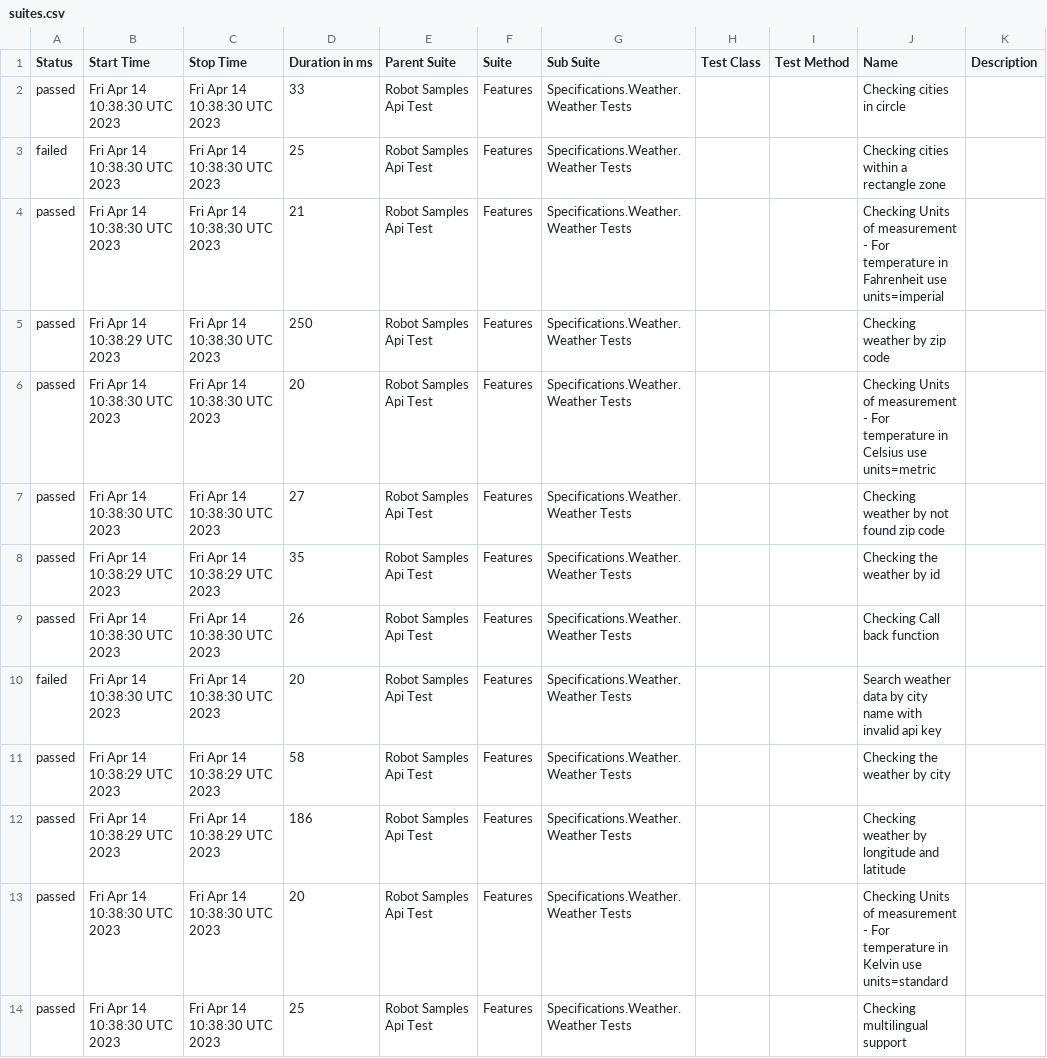
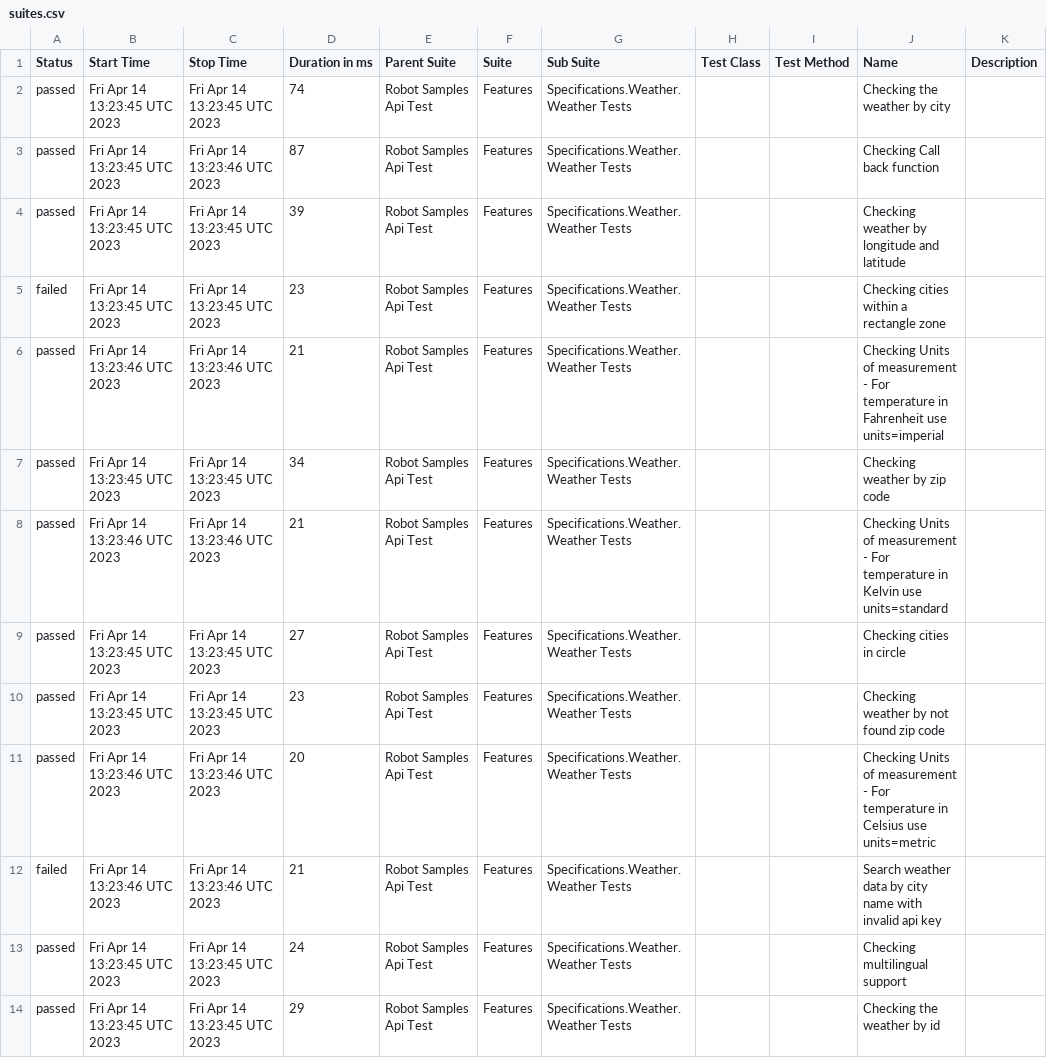
Before and after one commit to reinaldorossetti/robot_samples_api_test, a CSV file: allure-results/data/suites.csv, drawn as a sheet.

```diff
--- a/allure-results/data/suites.csv
+++ b/allure-results/data/suites.csv
@@ -1,14 +1,14 @@
 "Status","Start Time","Stop Time","Duration in ms","Parent Suite","Suite","Sub Suite","Test Class","Test Method","Name","Description"
-"passed","Fri Apr 14 10:38:30 UTC 2023","Fri Apr 14 10:38:30 UTC 2023","33","Robot Samples Api Test","Features","Specifications.Weather.Weather Tests","","","Checking cities in circle",""
-"failed","Fri Apr 14 10:38:30 UTC 2023","Fri Apr 14 10:38:30 UTC 2023","25","Robot Samples Api Test","Features","Specifications.Weather.Weather Tests","","","Checking cities within a rectangle zone",""
-"passed","Fri Apr 14 10:38:30 UTC 2023","Fri Apr 14 10:38:30 UTC 2023","21","Robot Samples Api Test","Features","Specifications.Weather.Weather Tests","","","Checking Units of measurement - For temperature in Fahrenheit use units=imperial",""
-"passed","Fri Apr 14 10:38:29 UTC 2023","Fri Apr 14 10:38:30 UTC 2023","250","Robot Samples Api Test","Features","Specifications.Weather.Weather Tests","","","Checking weather by zip code",""
-"passed","Fri Apr 14 10:38:30 UTC 2023","Fri Apr 14 10:38:30 UTC 2023","20","Robot Samples Api Test","Features","Specifications.Weather.Weather Tests","","","Checking Units of measurement - For temperature in Celsius use units=metric",""
-"passed","Fri Apr 14 10:38:30 UTC 2023","Fri Apr 14 10:38:30 UTC 2023","27","Robot Samples Api Test","Features","Specifications.Weather.Weather Tests","","","Checking weather by not found zip code",""
-"passed","Fri Apr 14 10:38:29 UTC 2023","Fri Apr 14 10:38:29 UTC 2023","35","Robot Samples Api Test","Features","Specifications.Weather.Weather Tests","","","Checking the weather by id",""
-"passed","Fri Apr 14 10:38:30 UTC 2023","Fri Apr 14 10:38:30 UTC 2023","26","Robot Samples Api Test","Features","Specifications.Weather.Weather Tests","","","Checking Call back function",""
-"failed","Fri Apr 14 10:38:30 UTC 2023","Fri Apr 14 10:38:30 UTC 2023","20","Robot Samples Api Test","Features","Specifications.Weather.Weather Tests","","","Search weather data by city name with invalid api key",""
-"passed","Fri Apr 14 10:38:29 UTC 2023","Fri Apr 14 10:38:29 UTC 2023","58","Robot Samples Api Test","Features","Specifications.Weather.Weather Tests","","","Checking the weather by city",""
-"passed","Fri Apr 14 10:38:29 UTC 2023","Fri Apr 14 10:38:29 UTC 2023","186","Robot Samples Api Test","Features","Specifications.Weather.Weather Tests","","","Checking weather by longitude and latitude",""
-"passed","Fri Apr 14 10:38:30 UTC 2023","Fri Apr 14 10:38:30 UTC 2023","20","Robot Samples Api Test","Features","Specifications.Weather.Weather Tests","","","Checking Units of measurement - For temperature in Kelvin use units=standard",""
-"passed","Fri Apr 14 10:38:30 UTC 2023","Fri Apr 14 10:38:30 UTC 2023","25","Robot Samples Api Test","Features","Specifications.Weather.Weather Tests","","","Checking multilingual support",""
+"passed","Fri Apr 14 13:23:45 UTC 2023","Fri Apr 14 13:23:45 UTC 2023","74","Robot Samples Api Test","Features","Specifications.Weather.Weather Tests","","","Checking the weather by city",""
+"passed","Fri Apr 14 13:23:45 UTC 2023","Fri Apr 14 13:23:46 UTC 2023","87","Robot Samples Api Test","Features","Specifications.Weather.Weather Tests","","","Checking Call back function",""
+"passed","Fri Apr 14 13:23:45 UTC 2023","Fri Apr 14 13:23:45 UTC 2023","39","Robot Samples Api Test","Features","Specifications.Weather.Weather Tests","","","Checking weather by longitude and latitude",""
+"failed","Fri Apr 14 13:23:45 UTC 2023","Fri Apr 14 13:23:45 UTC 2023","23","Robot Samples Api Test","Features","Specifications.Weather.Weather Tests","","","Checking cities within a rectangle zone",""
+"passed","Fri Apr 14 13:23:46 UTC 2023","Fri Apr 14 13:23:46 UTC 2023","21","Robot Samples Api Test","Features","Specifications.Weather.Weather Tests","","","Checking Units of measurement - For temperature in Fahrenheit use units=imperial",""
+"passed","Fri Apr 14 13:23:45 UTC 2023","Fri Apr 14 13:23:45 UTC 2023","34","Robot Samples Api Test","Features","Specifications.Weather.Weather Tests","","","Checking weather by zip code",""
+"passed","Fri Apr 14 13:23:46 UTC 2023","Fri Apr 14 13:23:46 UTC 2023","21","Robot Samples Api Test","Features","Specifications.Weather.Weather Tests","","","Checking Units of measurement - For temperature in Kelvin use units=standard",""
+"passed","Fri Apr 14 13:23:45 UTC 2023","Fri Apr 14 13:23:45 UTC 2023","27","Robot Samples Api Test","Features","Specifications.Weather.Weather Tests","","","Checking cities in circle",""
+"passed","Fri Apr 14 13:23:45 UTC 2023","Fri Apr 14 13:23:45 UTC 2023","23","Robot Samples Api Test","Features","Specifications.Weather.Weather Tests","","","Checking weather by not found zip code",""
+"passed","Fri Apr 14 13:23:46 UTC 2023","Fri Apr 14 13:23:46 UTC 2023","20","Robot Samples Api Test","Features","Specifications.Weather.Weather Tests","","","Checking Units of measurement - For temperature in Celsius use units=metric",""
+"failed","Fri Apr 14 13:23:46 UTC 2023","Fri Apr 14 13:23:46 UTC 2023","21","Robot Samples Api Test","Features","Specifications.Weather.Weather Tests","","","Search weather data by city name with invalid api key",""
+"passed","Fri Apr 14 13:23:45 UTC 2023","Fri Apr 14 13:23:45 UTC 2023","24","Robot Samples Api Test","Features","Specifications.Weather.Weather Tests","","","Checking multilingual support",""
+"passed","Fri Apr 14 13:23:45 UTC 2023","Fri Apr 14 13:23:45 UTC 2023","29","Robot Samples Api Test","Features","Specifications.Weather.Weather Tests","","","Checking the weather by id",""
```
Also changed, not shown: 40 other files.
